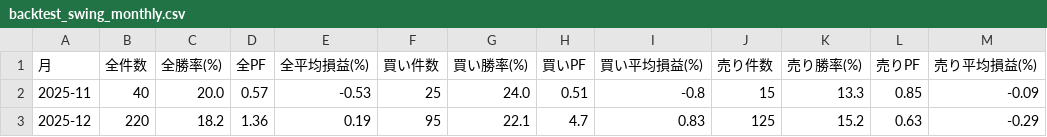
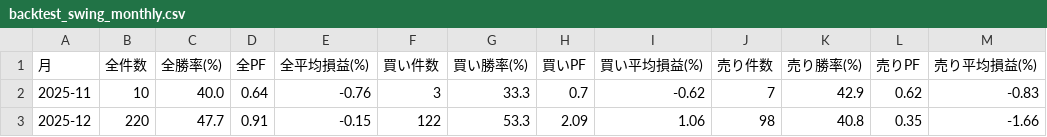
Before and after one commit to dlivere8-tech/souba-notify, a CSV file: backtest_swing_monthly.csv, drawn as a sheet; only a part is shown; the diff covers the shown part only.

```diff
--- a/backtest_swing_monthly.csv
+++ b/backtest_swing_monthly.csv
@@ -1,3 +1,3 @@
 月,全件数,全勝率(%),全PF,全平均損益(%),買い件数,買い勝率(%),買いPF,買い平均損益(%),売り件数,売り勝率(%),売りPF,売り平均損益(%)
-2025-11,40,20.0,0.57,-0.53,25,24.0,0.51,-0.8,15,13.3,0.85,-0.09
-2025-12,220,18.2,1.36,0.19,95,22.1,4.7,0.83,125,15.2,0.63,-0.29
+2025-11,10,40.0,0.64,-0.76,3,33.3,0.7,-0.62,7,42.9,0.62,-0.83
+2025-12,220,47.7,0.91,-0.15,122,53.3,2.09,1.06,98,40.8,0.35,-1.66
```
Also changed, not shown: 34 edited cells elsewhere in this file, backtest_swing_filtered.csv, backtest_swing_summary.csv, 7 other files.
